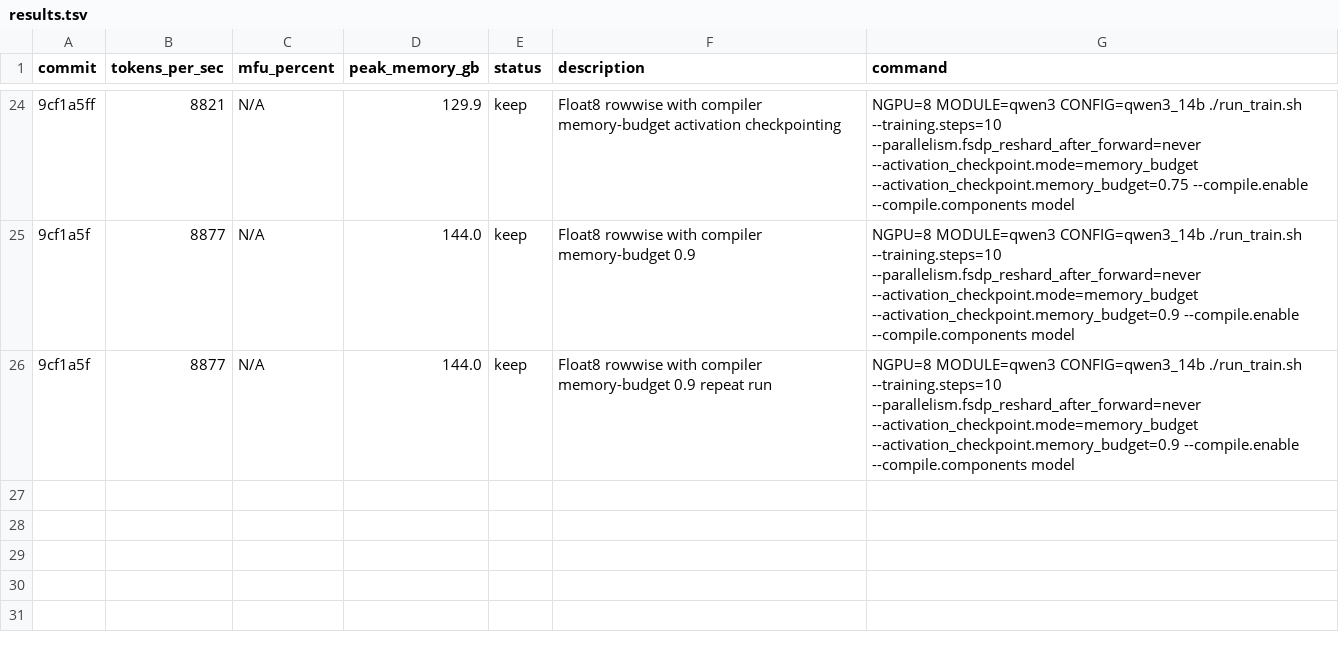
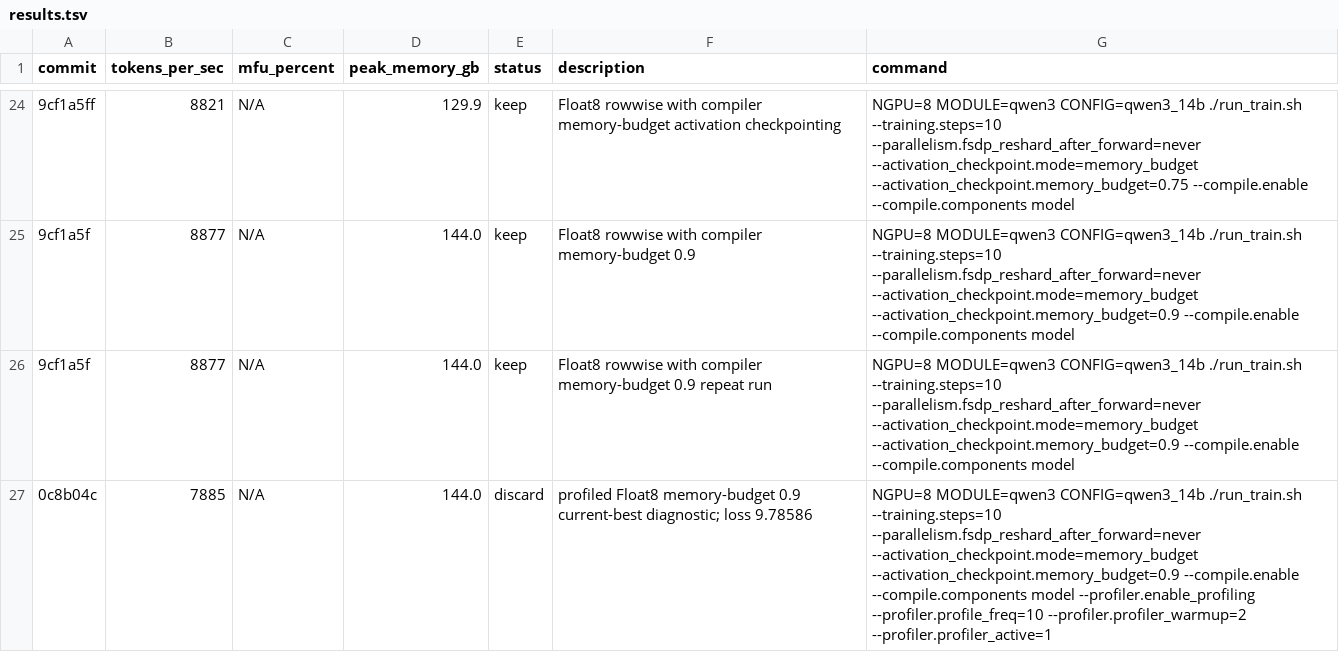
Before and after one commit to pytorch/torchtitan, a TSV file: results.tsv, drawn as a sheet; only a part is shown, gaps mark what is left out; the diff names each change by its address in the sheet, - before the commit and + after, or states it on an @@ line.

Commit message:
Record Qwen3 memory-budget 0.9 profile result

```diff
--- a/results.tsv
+++ b/results.tsv
+row 27: 0c8b04c | 7885 | N/A | 144.0 | discard | profiled Float8 memory-budget 0.9 current-best diagnostic; loss 9.78586 | NGPU=8 MODULE=qwen3 CONFIG=qwen3_14b ./run_train.sh --training.steps=10 --parallelism.fsdp_reshard_after_forward=never --activation_checkpoint.mode=memory_budget --activation_checkpoint.memory_budget=0.9 --compile.enable --compile.components model --profiler.enable_profiling --profiler.profile_freq=10 --profiler.profiler_warmup=2 --profiler.profiler_active=1
```
